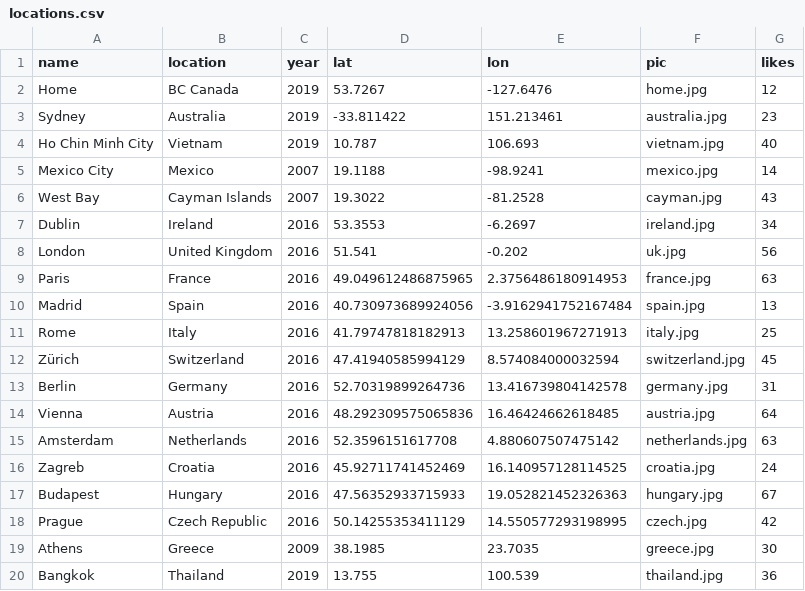
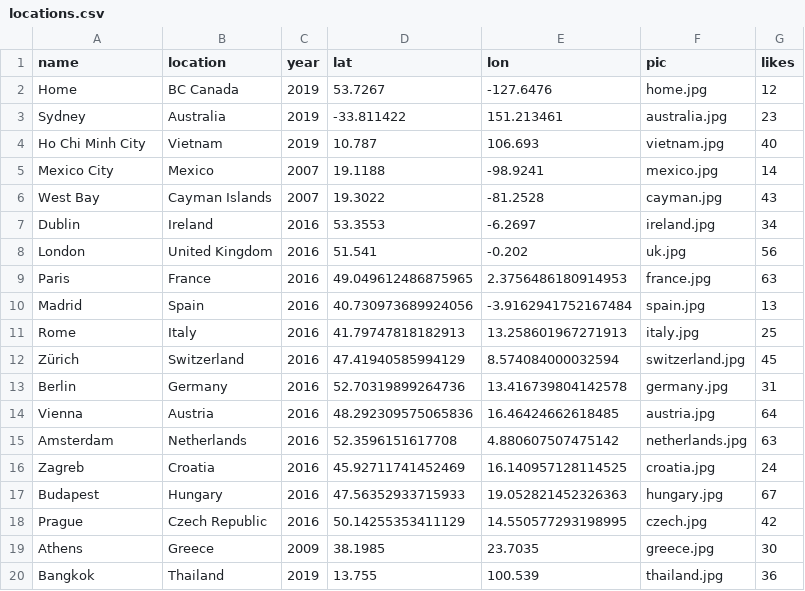
Before and after one commit to christinagbrown/christinagbrown.github.io, a CSV file: src/data/locations.csv, drawn as a sheet.

Commit message:
spelling error oops

```diff
--- a/src/data/locations.csv
+++ b/src/data/locations.csv
@@ -3,3 +3,3 @@ Home,BC Canada,2019,53.7267,-127.6476,home.jpg,12
 Sydney,Australia,2019,-33.811422,151.213461,australia.jpg,23
-Ho Chin Minh City,Vietnam,2019,10.787,106.693,vietnam.jpg,40
+Ho Chi Minh City,Vietnam,2019,10.787,106.693,vietnam.jpg,40
 Mexico City,Mexico,2007,19.1188,-98.9241,mexico.jpg,14
```
